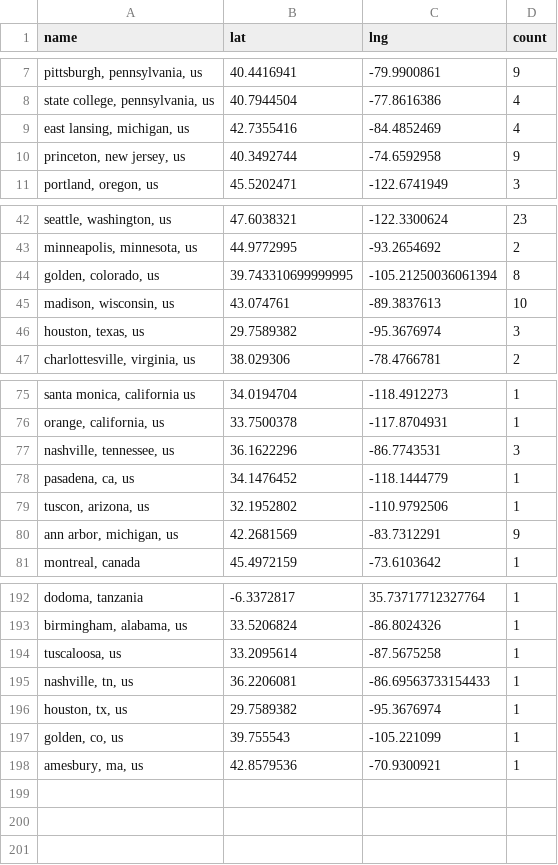
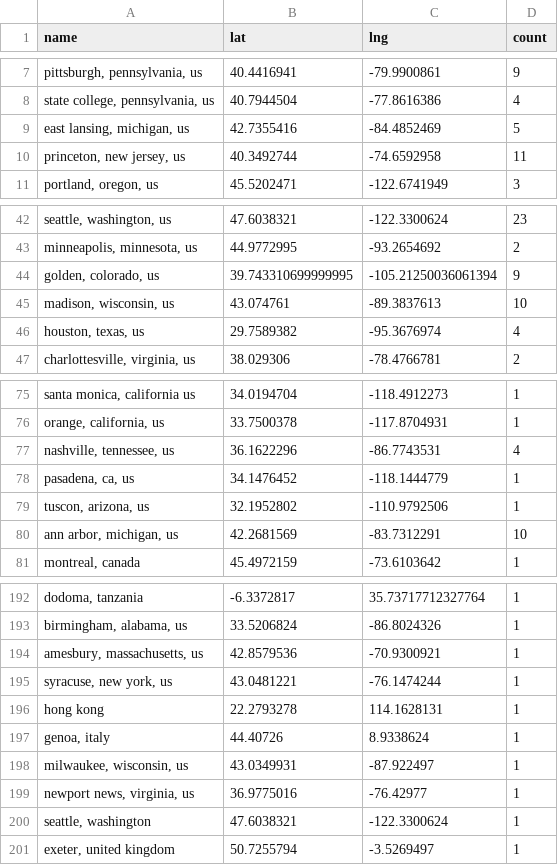
Before and after one commit to USRSE/usrse-map, a CSV file: _data/locations.csv, drawn as a sheet; only a part is shown, gaps mark what is left out; removed rows and columns are numbered as before the commit, all else as after; the diff covers the shown part only; the diff names each change by its address in the sheet, - before the commit and + after, or states it on an @@ line.

```diff
--- a/_data/locations.csv
+++ b/_data/locations.csv
-D9 (count): 4
+D9 (count): 5
-D10 (count): 9
+D10 (count): 11
-D44 (count): 8
+D44 (count): 9
-D46 (count): 3
+D46 (count): 4
-D77 (count): 3
+D77 (count): 4
-D80 (count): 9
+D80 (count): 10
-row 194: tuscaloosa, us | 33.2095614 | -87.5675258 | 1
-row 195: nashville, tn, us | 36.2206081 | -86.69563733154433 | 1
-row 196: houston, tx, us | 29.7589382 | -95.3676974 | 1
-row 197: golden, co, us | 39.755543 | -105.221099 | 1
-A194 (name): amesbury, ma, us
+A194 (name): amesbury, massachusetts, us
+row 195: syracuse, new york, us | 43.0481221 | -76.1474244 | 1
+row 196: hong kong | 22.2793278 | 114.1628131 | 1
+row 197: genoa, italy | 44.40726 | 8.9338624 | 1
+row 198: milwaukee, wisconsin, us | 43.0349931 | -87.922497 | 1
+row 199: newport news, virginia, us | 36.9775016 | -76.42977 | 1
+row 200: seattle, washington | 47.6038321 | -122.3300624 | 1
+row 201: exeter, united kingdom | 50.7255794 | -3.5269497 | 1
```
Also changed, not shown: 7 edited cells elsewhere in this file.
